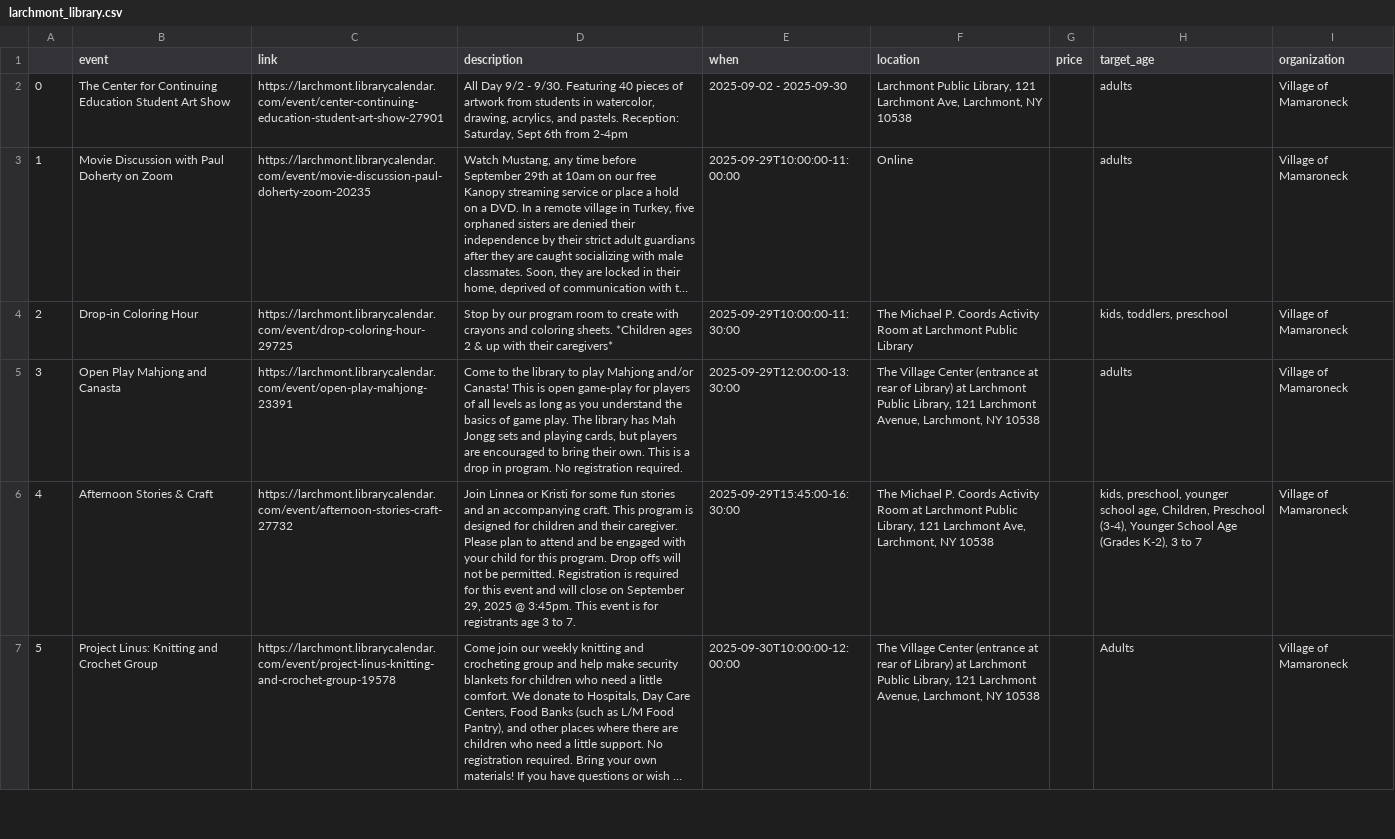
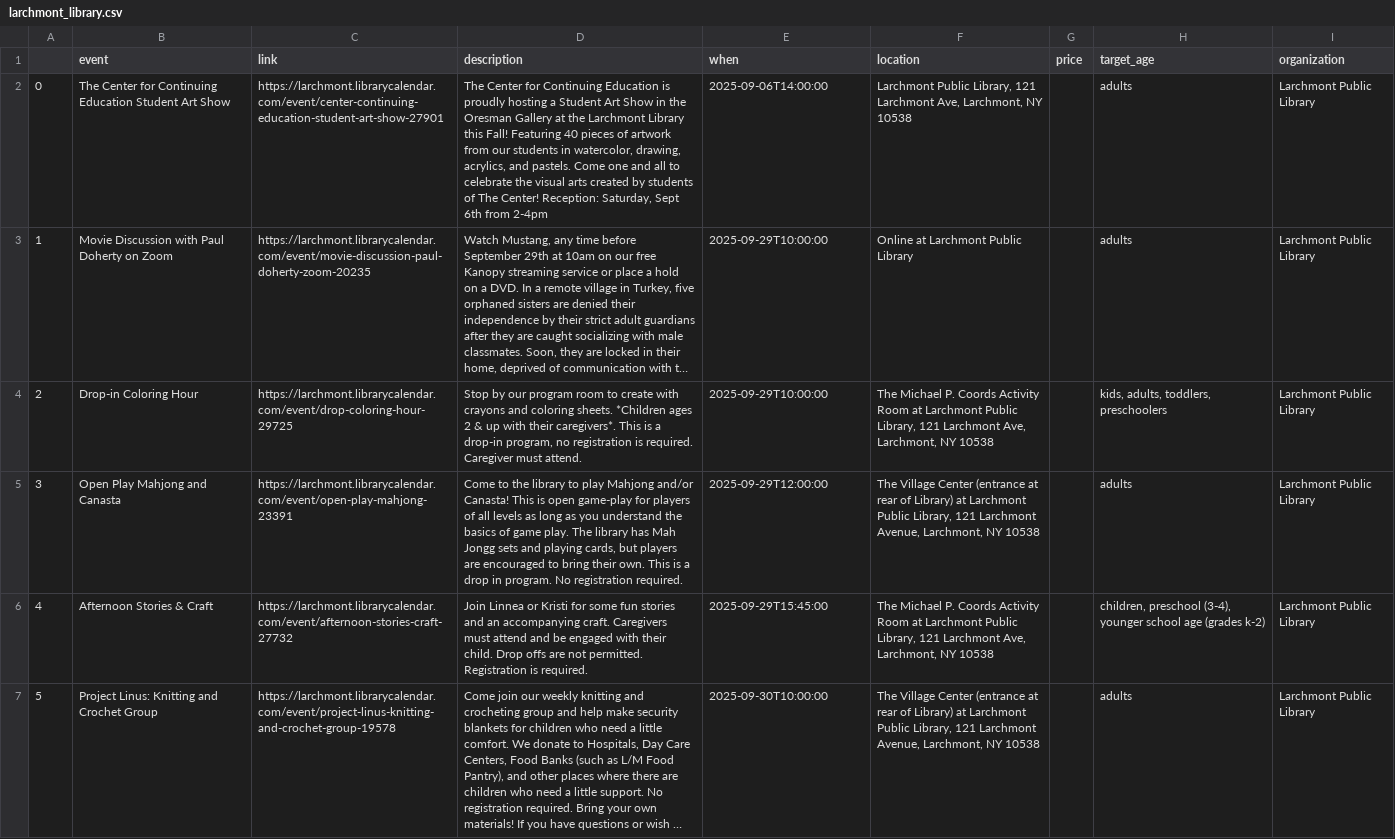
Before and after one commit to superlou/lmc-local-scraper, a CSV file: gen/larchmont_library.csv, drawn as a sheet; only a part is shown; long unchanged cells end in …; the diff covers the shown part only; the diff names each change by its address in the sheet, - before the commit and + after, or states it on an @@ line.

```diff
--- a/gen/larchmont_library.csv
+++ b/gen/larchmont_library.csv
-D2 (description): All Day 9/2 - 9/30. Featuring 40 pieces of artwork from students in watercolor, drawing, acrylics, and pastels. Reception: Saturday,…
+D2 (description): The Center for Continuing Education is proudly hosting a Student Art Show in the Oresman Gallery at the Larchmont Library this Fall! Featuring 40 pieces of artwork from our students in watercolor, drawing, acrylics, and pastels. Come one and all to celebrate the visual arts created by students of The Center! Reception: Saturday,…
-E2 (when): 2025-09-02 - 2025-09-30
+E2 (when): 2025-09-06T14:00:00
-I2:I7 (organization): Village of Mamaroneck
+I2:I7 (organization): Larchmont Public Library
-E3 (when): 2025-09-29T10:00:00-11:00:00
+E3 (when): 2025-09-29T10:00:00
-F3 (location): Online
+F3 (location): Online at Larchmont Public Library
-D4 (description): …with their caregivers*
+D4 (description): …with their caregivers*. This is a drop-in program, no registration is required. Caregiver must attend.
-E4 (when): 2025-09-29T10:00:00-11:30:00
+E4 (when): 2025-09-29T10:00:00
-F4 (location): …Larchmont Public Library
+F4 (location): …Larchmont Public Library, 121 Larchmont Ave, Larchmont, NY 10538
-H4 (target_age): kids, toddlers, preschool
+H4 (target_age): kids, adults, toddlers, preschoolers
-E5 (when): 2025-09-29T12:00:00-13:30:00
+E5 (when): 2025-09-29T12:00:00
-D6 (description): …accompanying craft. This program is designed for children and their caregiver. Please plan to attend and be engaged with your child for this program. Drop offs will not be permitted. Registration is required for this event and will close on September 29, 2025 @ 3:45pm. This event is for registrants age 3 to 7.
+D6 (description): …accompanying craft. Caregivers must attend and be engaged with their child. Drop offs are not permitted. Registration is required.
-E6 (when): 2025-09-29T15:45:00-16:30:00
+E6 (when): 2025-09-29T15:45:00
-H6 (target_age): kids, preschool, younger school age, Children, Preschool (3-4), Younger School Age (Grades K-2), 3 to 7
+H6 (target_age): children, preschool (3-4), younger school age (grades k-2)
-E7 (when): 2025-09-30T10:00:00-12:00:00
+E7 (when): 2025-09-30T10:00:00
-H7 (target_age): Adults
+H7 (target_age): adults
```
Also changed, not shown: 64 edited cells elsewhere in this file, gen/events.csv, gen/made_art.csv, 9 other files.
